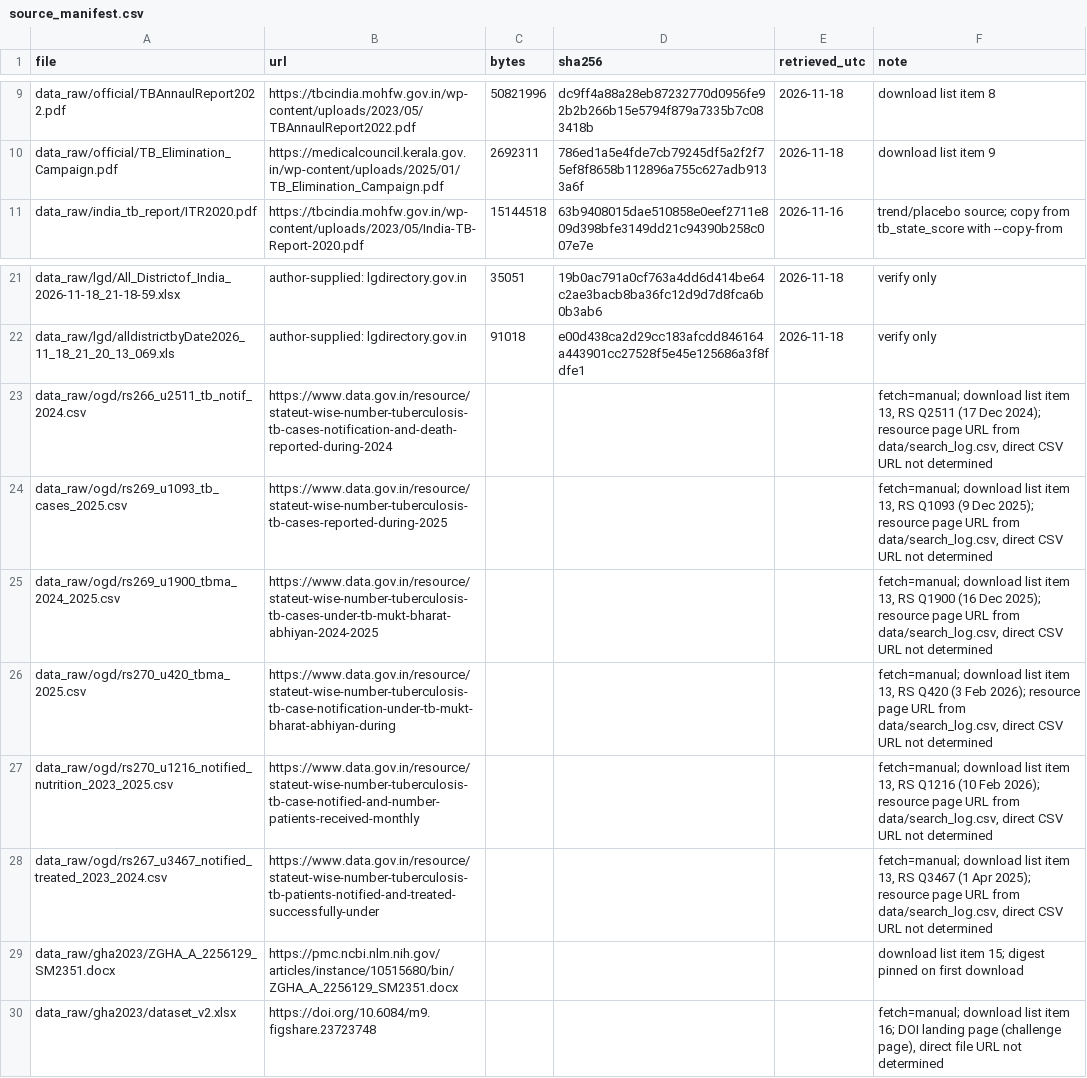
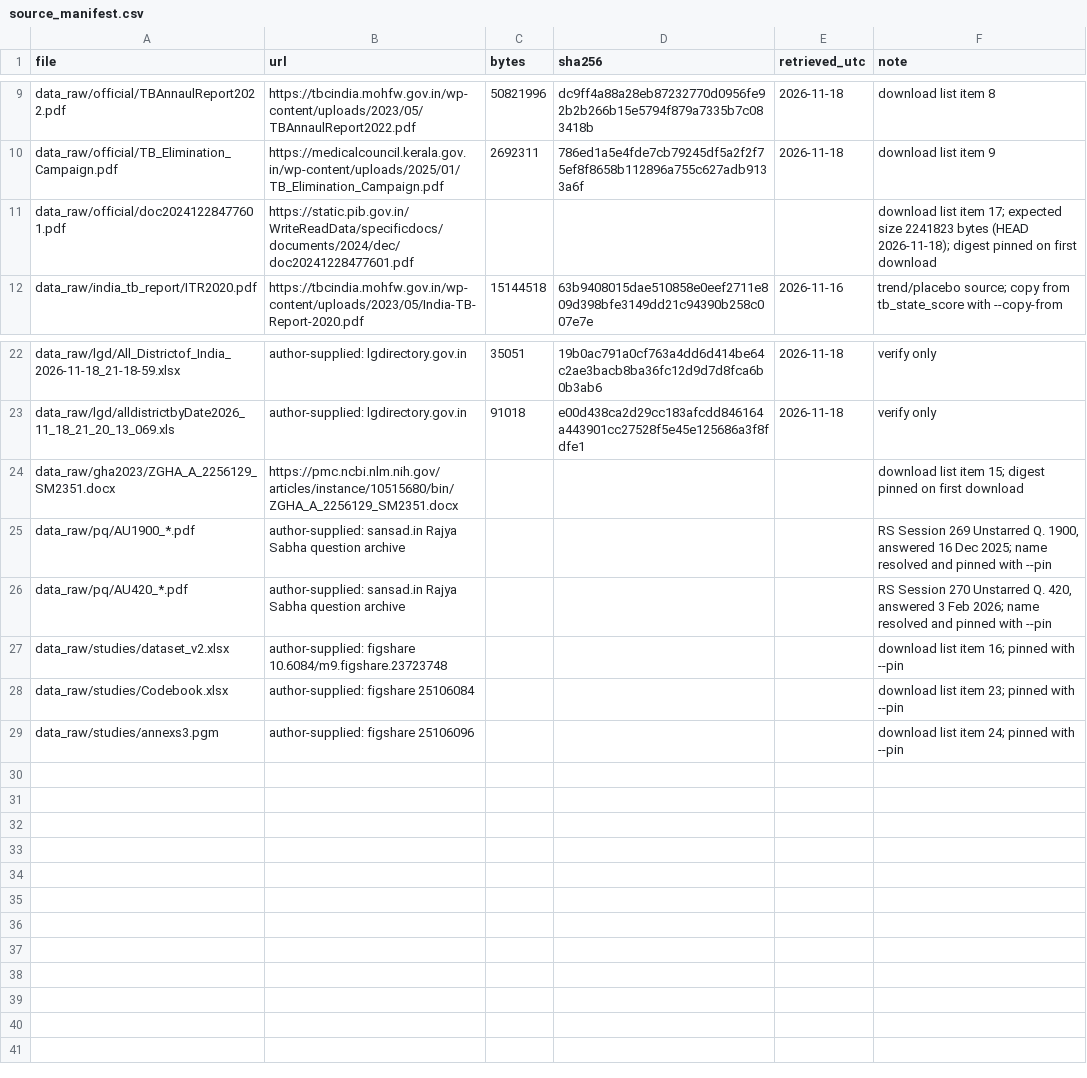
Before and after one commit to hssling/india-tb-acf-campaign, a CSV file: data/source_manifest.csv, drawn as a sheet; only a part is shown, gaps mark what is left out.

```diff
--- a/data/source_manifest.csv
+++ b/data/source_manifest.csv
@@ -10,2 +10,3 @@ data_raw/official/TBAnnaulReport2022.pdf,https://tbcindia.mohfw.gov.in/wp-conten
 data_raw/official/TB_Elimination_Campaign.pdf,https://medicalcouncil.kerala.gov.in/wp-content/uploads/2025/01/TB_Elimination_Campaign.pdf,2692311,786ed1a5e4fde7cb79245df5a2f2f75ef8f8658b112896a755c627adb9133a6f,2026-11-18,download list item 9
+data_raw/official/doc20241228477601.pdf,https://static.pib.gov.in/WriteReadData/specificdocs/documents/2024/dec/doc20241228477601.pdf,,,,download list item 17; expected size 2241823 bytes (HEAD 2026-11-18); digest pinned on first download
 data_raw/india_tb_report/ITR2020.pdf,https://tbcindia.mohfw.gov.in/wp-content/uploads/2023/05/India-TB-Report-2020.pdf,15144518,63b9408015dae510858e0eef2711e809d398bfe3149dd21c94390b258c007e7e,2026-11-16,trend/placebo source; copy from tb_state_score with --copy-from
@@ -22,9 +23,7 @@ data_raw/lgd/All_Districtof_India_2026-11-18_21-18-59.xlsx,author-supplied: lgdi
 data_raw/lgd/alldistrictbyDate2026_11_18_21_20_13_069.xls,author-supplied: lgdirectory.gov.in,91018,e00d438ca2d29cc183afcdd846164a443901cc27528f5e45e125686a3f8fdfe1,2026-11-18,verify only
-data_raw/ogd/rs266_u2511_tb_notif_2024.csv,https://www.data.gov.in/resource/stateut-wise-number-tuberculosis-tb-cases-notification-and-death-reported-during-2024,,,,"fetch=manual; download list item 13, RS Q2511 (17 Dec 2024); resource page URL from data/search_log.csv, direct CSV URL not determined"
-data_raw/ogd/rs269_u1093_tb_cases_2025.csv,https://www.data.gov.in/resource/stateut-wise-number-tuberculosis-tb-cases-reported-during-2025,,,,"fetch=manual; download list item 13, RS Q1093 (9 Dec 2025); resource page URL from data/search_log.csv, direct CSV URL not determined"
-data_raw/ogd/rs269_u1900_tbma_2024_2025.csv,https://www.data.gov.in/resource/stateut-wise-number-tuberculosis-tb-cases-under-tb-mukt-bharat-abhiyan-2024-2025,,,,"fetch=manual; download list item 13, RS Q1900 (16 Dec 2025); resource page URL from data/search_log.csv, direct CSV URL not determined"
-data_raw/ogd/rs270_u420_tbma_2025.csv,https://www.data.gov.in/resource/stateut-wise-number-tuberculosis-tb-case-notification-under-tb-mukt-bharat-abhiyan-during,,,,"fetch=manual; download list item 13, RS Q420 (3 Feb 2026); resource page URL from data/search_log.csv, direct CSV URL not determined"
-data_raw/ogd/rs270_u1216_notified_nutrition_2023_2025.csv,https://www.data.gov.in/resource/stateut-wise-number-tuberculosis-tb-case-notified-and-number-patients-received-monthly,,,,"fetch=manual; download list item 13, RS Q1216 (10 Feb 2026); resource page URL from data/search_log.csv, direct CSV URL not determined"
-data_raw/ogd/rs267_u3467_notified_treated_2023_2024.csv,https://www.data.gov.in/resource/stateut-wise-number-tuberculosis-tb-patients-notified-and-treated-successfully-under,,,,"fetch=manual; download list item 13, RS Q3467 (1 Apr 2025); resource page URL from data/search_log.csv, direct CSV URL not determined"
 data_raw/gha2023/ZGHA_A_2256129_SM2351.docx,https://pmc.ncbi.nlm.nih.gov/articles/instance/10515680/bin/ZGHA_A_2256129_SM2351.docx,,,,download list item 15; digest pinned on first download
-data_raw/gha2023/dataset_v2.xlsx,https://doi.org/10.6084/m9.figshare.23723748,,,,"fetch=manual; download list item 16; DOI landing page (challenge page), direct file URL not determined"
+data_raw/pq/AU1900_*.pdf,author-supplied: sansad.in Rajya Sabha question archive,,,,"RS Session 269 Unstarred Q. 1900, answered 16 Dec 2025; name resolved and pinned with --pin"
+data_raw/pq/AU420_*.pdf,author-supplied: sansad.in Rajya Sabha question archive,,,,"RS Session 270 Unstarred Q. 420, answered 3 Feb 2026; name resolved and pinned with --pin"
+data_raw/studies/dataset_v2.xlsx,author-supplied: figshare 10.6084/m9.figshare.23723748,,,,download list item 16; pinned with --pin
+data_raw/studies/Codebook.xlsx,author-supplied: figshare 25106084,,,,download list item 23; pinned with --pin
+data_raw/studies/annexs3.pgm,author-supplied: figshare 25106096,,,,download list item 24; pinned with --pin
```
Also changed, not shown: 3 other files.
